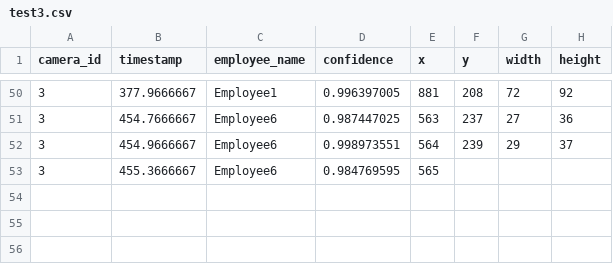
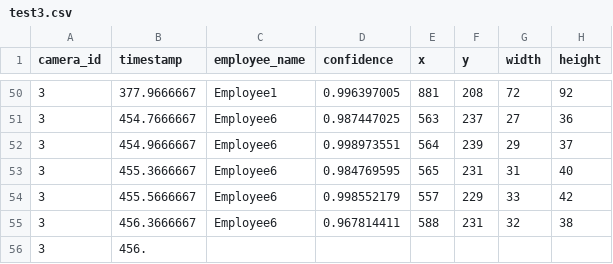
Before and after one commit to DataDynam/vision-based-attendance-system, a CSV file: Attendance_Logic_Module/test3.csv, drawn as a sheet; only a part is shown, gaps mark what is left out.

```diff
--- a/Attendance_Logic_Module/test3.csv
+++ b/Attendance_Logic_Module/test3.csv
@@ -52,2 +52,5 @@ camera_id,timestamp,employee_name,confidence,x,y,width,height
 3,454.9666667,Employee6,0.998973551,564,239,29,37
-3,455.3666667,Employee6,0.984769595,565
+3,455.3666667,Employee6,0.984769595,565,231,31,40
+3,455.5666667,Employee6,0.998552179,557,229,33,42
+3,456.3666667,Employee6,0.967814411,588,231,32,38
+3,456.
```
